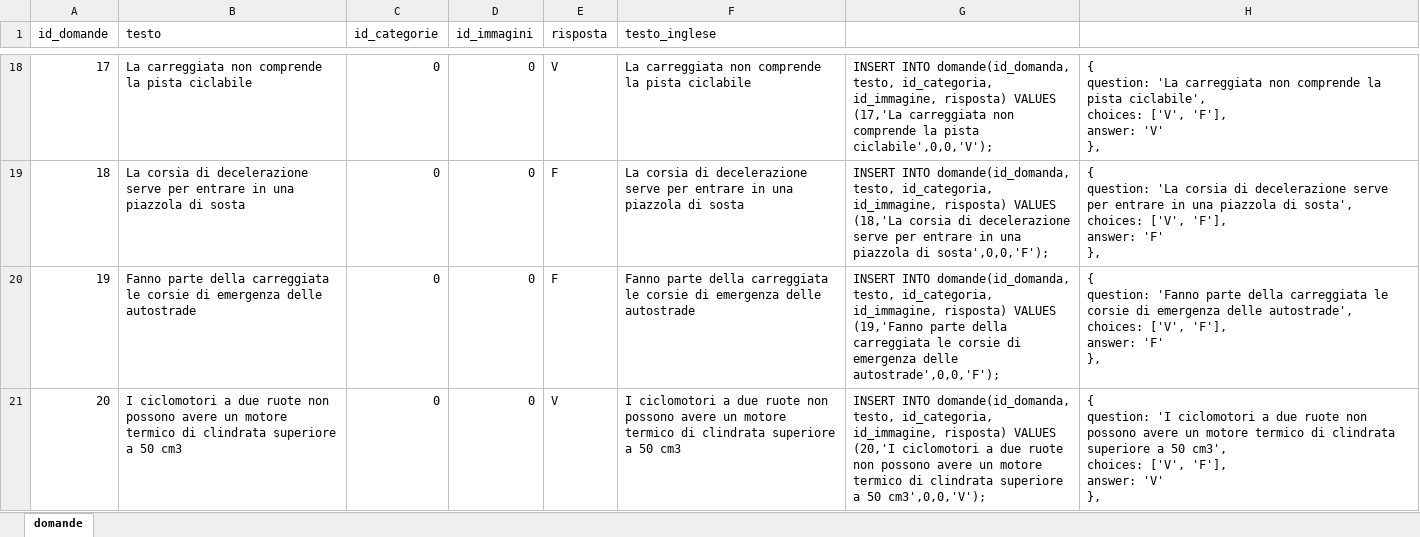
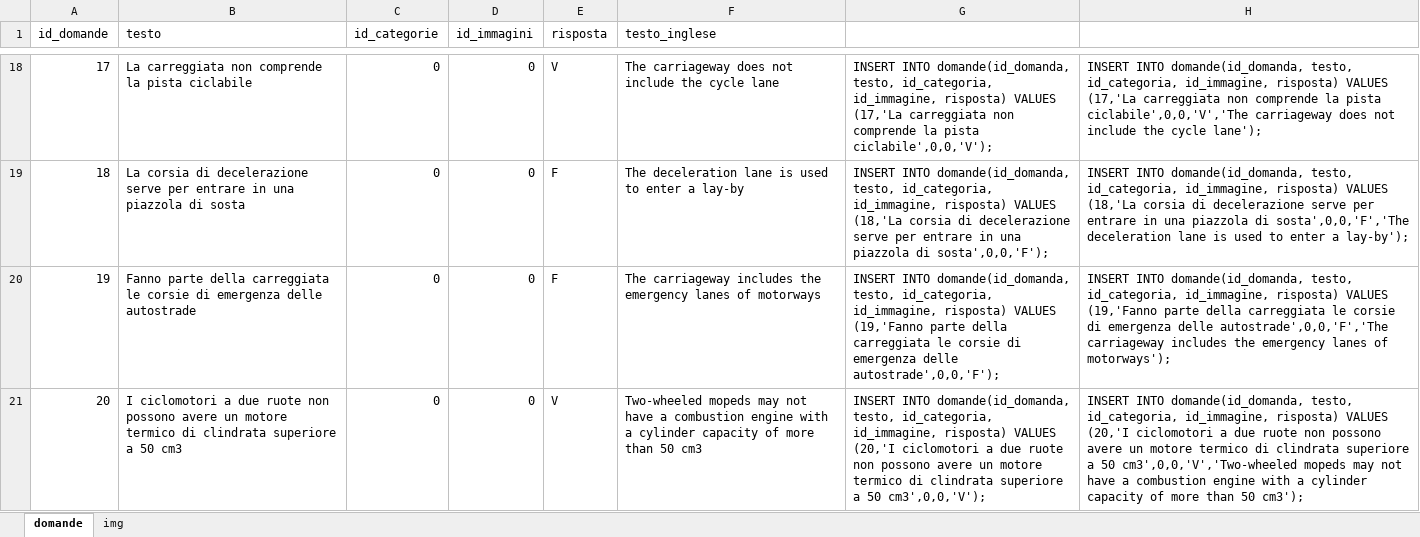
Before and after one commit to alessandrolabate9/quizguida, an Excel workbook: others/domande.xlsx, sheet domande, drawn as a sheet; only a part is shown, gaps mark what is left out; values as stored, in another font and other column widths than the file's, no borders; ↵ is a line break in a cell; the diff covers the shown part only; the diff names each change by its address in the sheet, - before the commit and + after, or states it on an @@ line.

```diff
--- a/others/domande.xlsx (sheet domande)
+++ b/others/domande.xlsx (sheet domande)
+sheet tab: img
-F18 (testo_inglese): La carreggiata non comprende la pista ciclabile
+F18 (testo_inglese): The carriageway does not include the cycle lane
-H18: { ↵ question: 'La carreggiata non comprende la pista ciclabile', ↵ choices: ['V', 'F'], ↵ answer: 'V' ↵ },
+H18: INSERT INTO domande(id_domanda, testo, id_categoria, id_immagine, risposta) VALUES (17,'La carreggiata non comprende la pista ciclabile',0,0,'V','The carriageway does not include the cycle lane');
-F19 (testo_inglese): La corsia di decelerazione serve per entrare in una piazzola di sosta
+F19 (testo_inglese): The deceleration lane is used to enter a lay-by
-H19: { ↵ question: 'La corsia di decelerazione serve per entrare in una piazzola di sosta', ↵ choices: ['V', 'F'], ↵ answer: 'F' ↵ },
+H19: INSERT INTO domande(id_domanda, testo, id_categoria, id_immagine, risposta) VALUES (18,'La corsia di decelerazione serve per entrare in una piazzola di sosta',0,0,'F','The deceleration lane is used to enter a lay-by');
-F20 (testo_inglese): Fanno parte della carreggiata le corsie di emergenza delle autostrade
+F20 (testo_inglese): The carriageway includes the emergency lanes of motorways
-H20: { ↵ question: 'Fanno parte della carreggiata le corsie di emergenza delle autostrade', ↵ choices: ['V', 'F'], ↵ answer: 'F' ↵ },
+H20: INSERT INTO domande(id_domanda, testo, id_categoria, id_immagine, risposta) VALUES (19,'Fanno parte della carreggiata le corsie di emergenza delle autostrade',0,0,'F','The carriageway includes the emergency lanes of motorways');
-F21 (testo_inglese): I ciclomotori a due ruote non possono avere un motore termico di clindrata superiore a 50 cm3
+F21 (testo_inglese): Two-wheeled mopeds may not have a combustion engine with a cylinder capacity of more than 50 cm3
-H21: { ↵ question: 'I ciclomotori a due ruote non possono avere un motore termico di clindrata superiore a 50 cm3', ↵ choices: ['V', 'F'], ↵ answer: 'V' ↵ },
+H21: INSERT INTO domande(id_domanda, testo, id_categoria, id_immagine, risposta) VALUES (20,'I ciclomotori a due ruote non possono avere un motore termico di clindrata superiore a 50 cm3',0,0,'V','Two-wheeled mopeds may not have a combustion engine with a cylinder capacity of more than 50 cm3');
```
Also changed, not shown: 305 edited cells elsewhere in this sheet, 9 other files.
